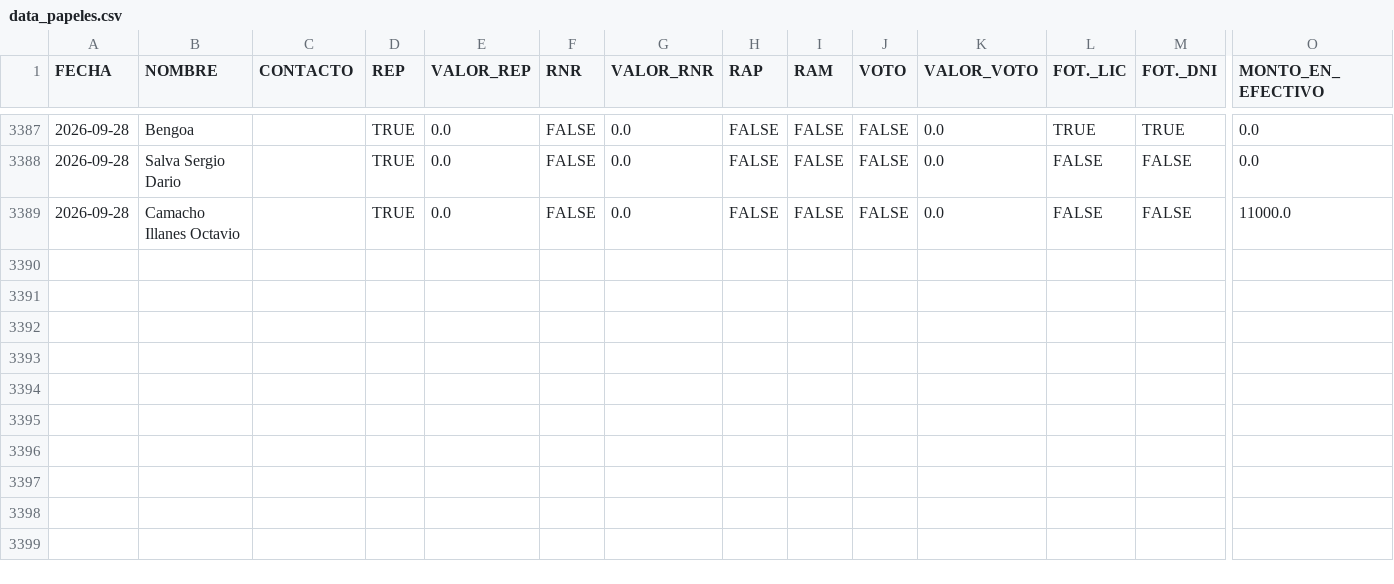
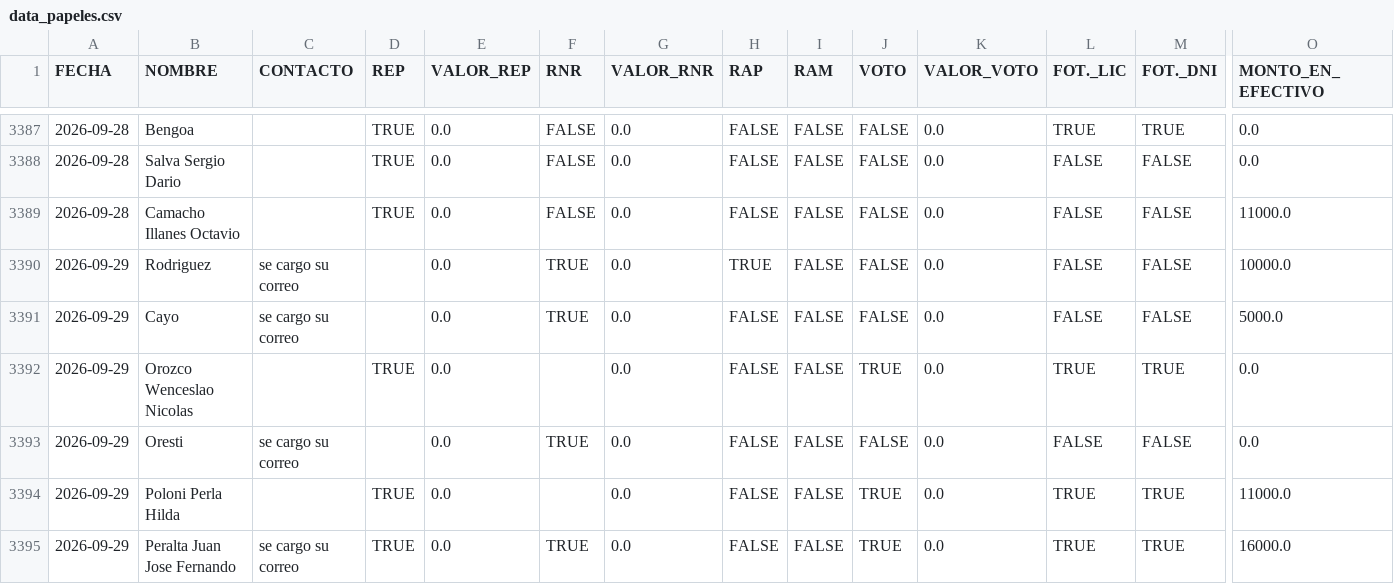
Before and after one commit to marianellaveronicacarrasco/signos_analisis_excel, a CSV file: data_papeles.csv, drawn as a sheet; only a part is shown, gaps mark what is left out; rows hold the shown columns only; the diff names each change by its address in the sheet, - before the commit and + after, or states it on an @@ line.

```diff
--- a/data_papeles.csv
+++ b/data_papeles.csv
+row 3390: 2026-09-29 | Rodriguez | se cargo su correo |  | 0.0 | TRUE | 0.0 | TRUE | FALSE | FALSE | 0.0 | FALSE | FALSE | 10000.0
+row 3391: 2026-09-29 | Cayo | se cargo su correo |  | 0.0 | TRUE | 0.0 | FALSE | FALSE | FALSE | 0.0 | FALSE | FALSE | 5000.0
+row 3392: 2026-09-29 | Orozco Wenceslao Nicolas |  | TRUE | 0.0 |  | 0.0 | FALSE | FALSE | TRUE | 0.0 | TRUE | TRUE | 0.0
+row 3393: 2026-09-29 | Oresti | se cargo su correo |  | 0.0 | TRUE | 0.0 | FALSE | FALSE | FALSE | 0.0 | FALSE | FALSE | 0.0
+row 3394: 2026-09-29 | Poloni Perla Hilda |  | TRUE | 0.0 |  | 0.0 | FALSE | FALSE | TRUE | 0.0 | TRUE | TRUE | 11000.0
+row 3395: 2026-09-29 | Peralta Juan Jose Fernando | se cargo su correo | TRUE | 0.0 | TRUE | 0.0 | FALSE | FALSE | TRUE | 0.0 | TRUE | TRUE | 16000.0
```
Also changed, not shown: 1 other file.
